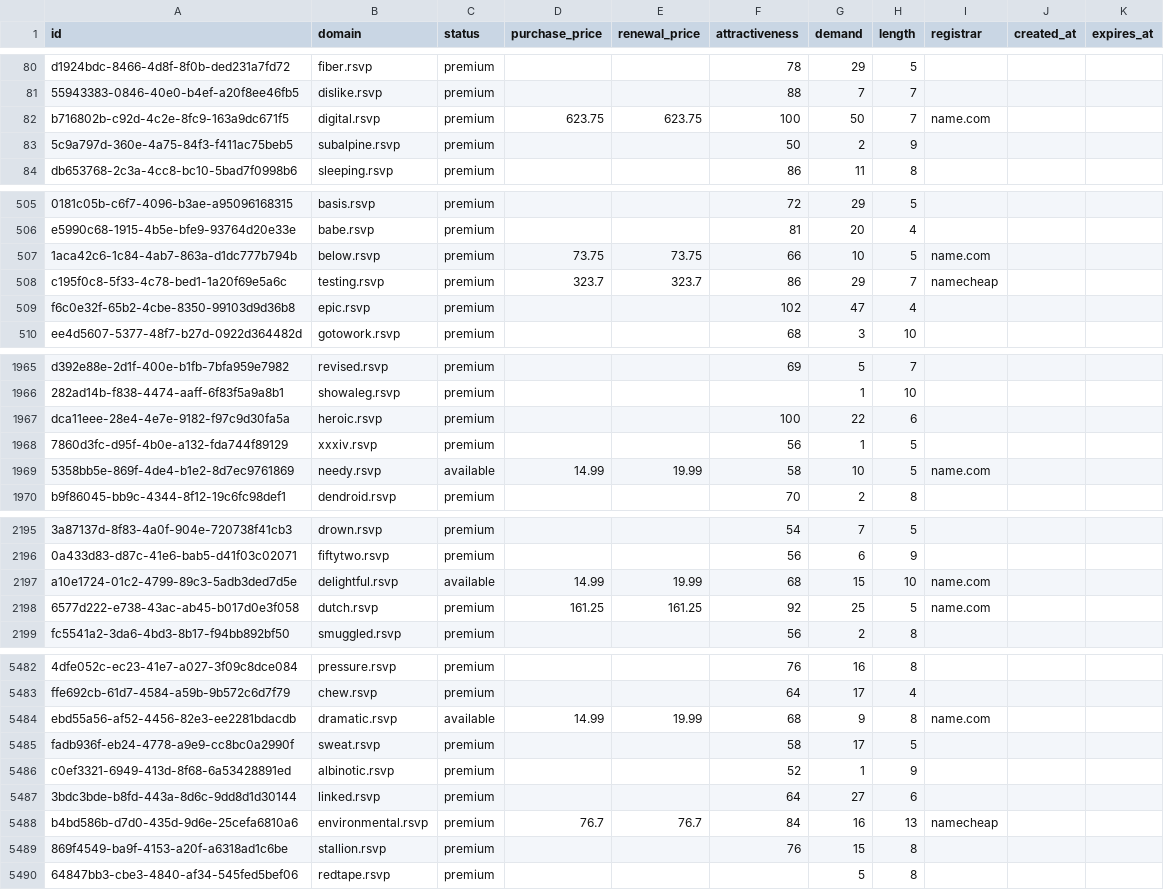
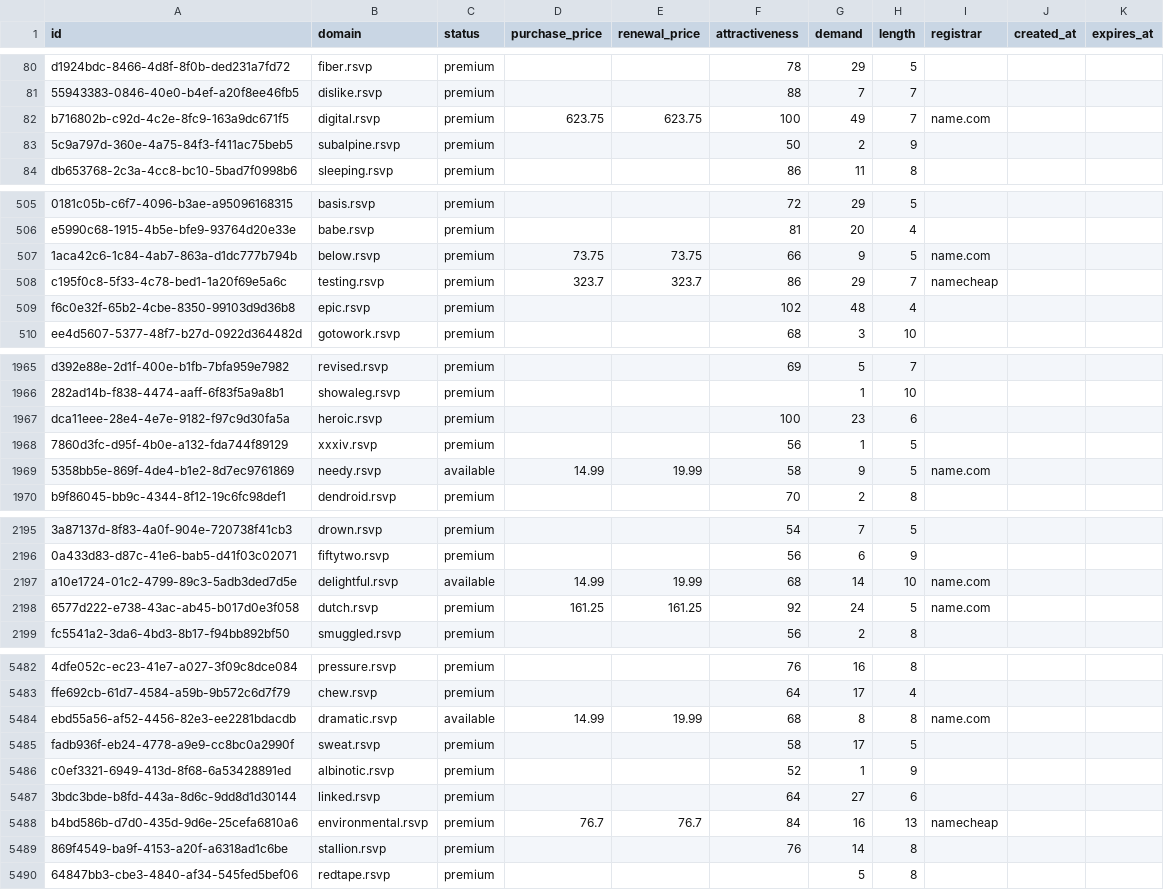
Before and after one commit to UniqueDomains/rsvp-oneword-domains, a CSV file: rsvp.csv, drawn as a sheet; only a part is shown, gaps mark what is left out; the diff covers the shown part only; the diff names each change by its address in the sheet, - before the commit and + after, or states it on an @@ line.

Commit message:
Domains update

```diff
--- a/rsvp.csv
+++ b/rsvp.csv
-G82 (demand): 50
+G82 (demand): 49
-G507 (demand): 10
+G507 (demand): 9
-G509 (demand): 47
+G509 (demand): 48
-G1967 (demand): 22
+G1967 (demand): 23
-G1969 (demand): 10
+G1969 (demand): 9
-G2197 (demand): 15
+G2197 (demand): 14
-G2198 (demand): 25
+G2198 (demand): 24
-G5484 (demand): 9
+G5484 (demand): 8
-G5489 (demand): 15
+G5489 (demand): 14
```
Also changed, not shown: 96 edited cells elsewhere in this file, 2 other files.
